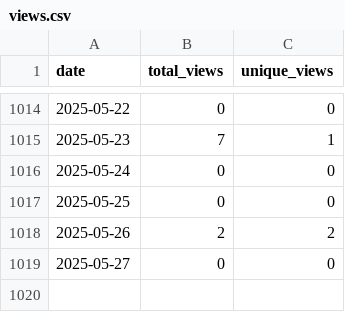
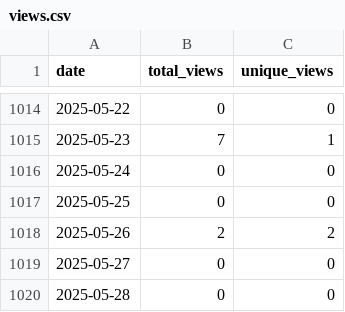
Before and after one commit to wumphlett/COMP-4300, a CSV file: .traffic/views.csv, drawn as a sheet; only a part is shown, gaps mark what is left out; the diff names each change by its address in the sheet, - before the commit and + after, or states it on an @@ line.

```diff
--- a/.traffic/views.csv
+++ b/.traffic/views.csv
+row 1020: 2025-05-28 | 0 | 0
```
Also changed, not shown: .traffic/clones.csv, 3 other files.
